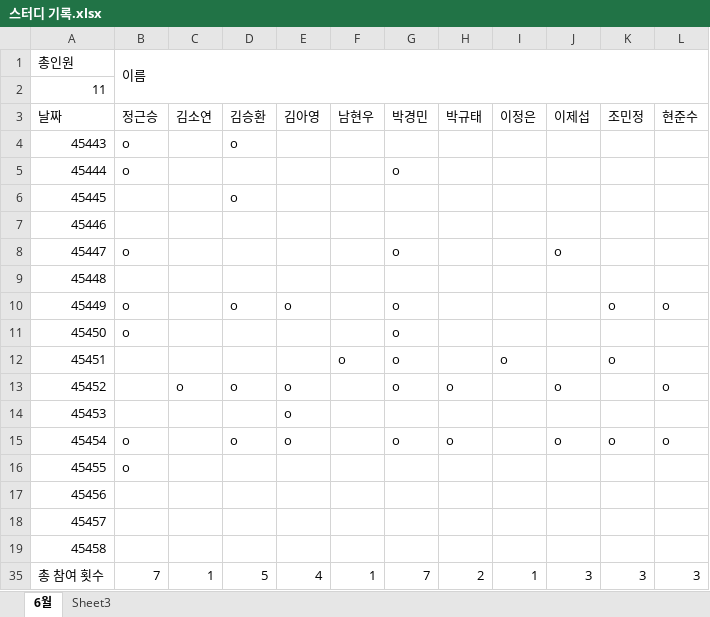
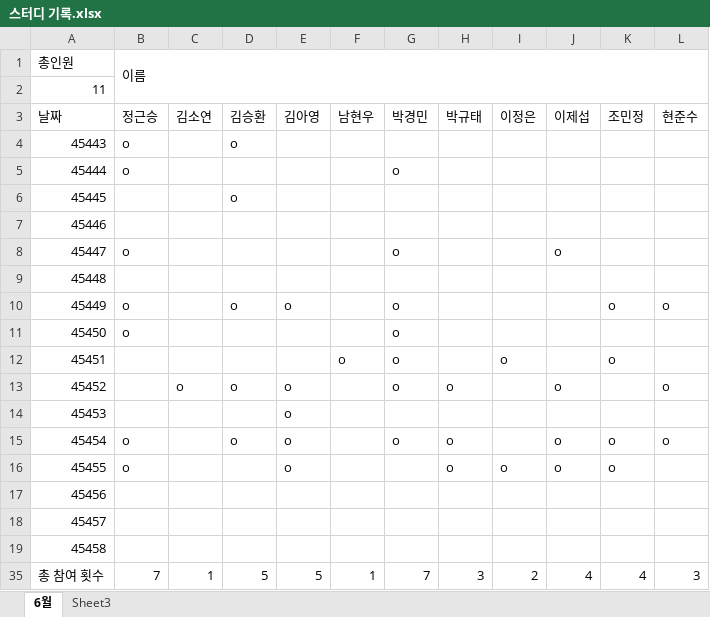
Before and after one commit to JungGeunSeung/Education, an Excel workbook: 스터디 기록.xlsx, sheet 6월, drawn as a sheet; values as stored, in another font and other column widths than the file's, no borders; the diff names each change by its address in the sheet, - before the commit and + after, or states it on an @@ line.

Commit message:
스터디 기록

```diff
--- a/스터디 기록.xlsx (sheet 6월)
+++ b/스터디 기록.xlsx (sheet 6월)
-E16 (김아영): (empty)
+E16 (김아영): o
-H16 (박규태): (empty)
+H16 (박규태): o
-I16 (이정은): (empty)
+I16 (이정은): o
-J16 (이제섭): (empty)
+J16 (이제섭): o
-K16 (조민정): (empty)
+K16 (조민정): o
-E35 (김아영): 4
+E35 (김아영): 5
-H35 (박규태): 2
+H35 (박규태): 3
-I35 (이정은): 1
+I35 (이정은): 2
-J35 (이제섭): 3
+J35 (이제섭): 4
-K35 (조민정): 3
+K35 (조민정): 4
```
